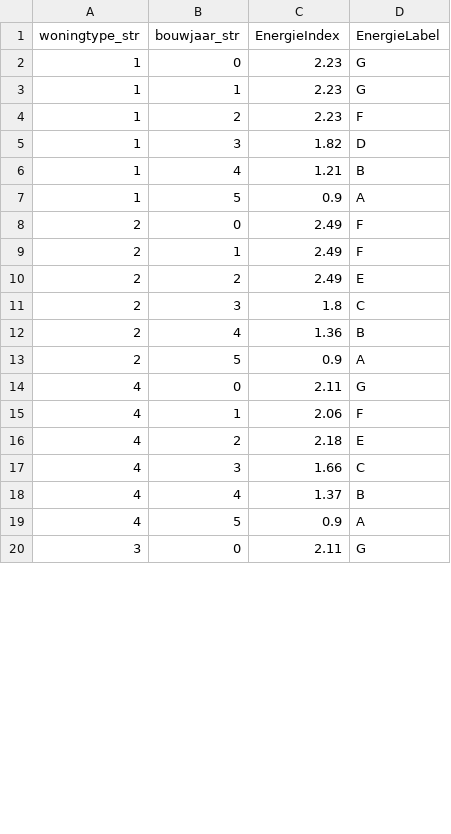
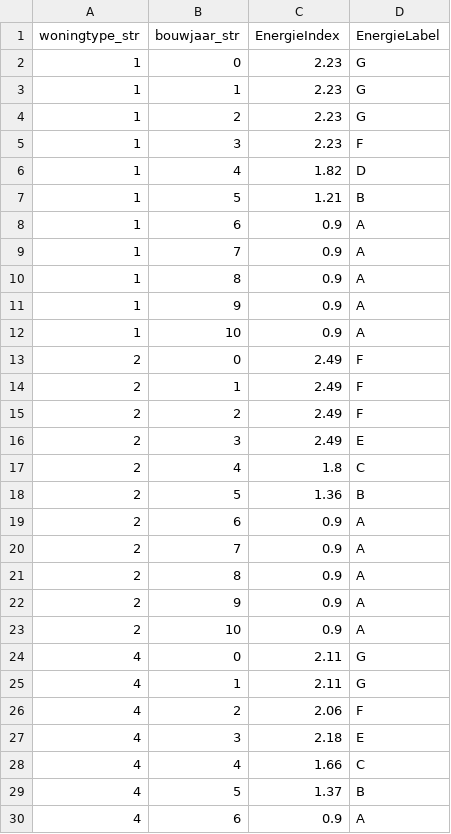
Before and after one commit to quintel/etm-warmtemodule, a CSV file: data_processing/BAG/households/vesta_generic_labels_households.csv, drawn as a sheet; only a part is shown; the shorter side is filled out with more unchanged rows; the diff covers the shown part only.

Commit message:
Update updated Vesta labels households

```diff
--- a/data_processing/BAG/households/vesta_generic_labels_households.csv
+++ b/data_processing/BAG/households/vesta_generic_labels_households.csv
@@ -3,17 +3,28 @@ woningtype_str,bouwjaar_str,EnergieIndex,EnergieLabel
 1,1,2.23,G
-1,2,2.23,F
-1,3,1.82,D
-1,4,1.21,B
-1,5,0.9,A
+1,2,2.23,G
+1,3,2.23,F
+1,4,1.82,D
+1,5,1.21,B
+1,6,0.9,A
+1,7,0.9,A
+1,8,0.9,A
+1,9,0.9,A
+1,10,0.9,A
 2,0,2.49,F
 2,1,2.49,F
-2,2,2.49,E
-2,3,1.8,C
-2,4,1.36,B
-2,5,0.9,A
+2,2,2.49,F
+2,3,2.49,E
+2,4,1.8,C
+2,5,1.36,B
+2,6,0.9,A
+2,7,0.9,A
+2,8,0.9,A
+2,9,0.9,A
+2,10,0.9,A
 4,0,2.11,G
-4,1,2.06,F
-4,2,2.18,E
-4,3,1.66,C
-4,4,1.37,B
-4,5,0.9,A
+4,1,2.11,G
+4,2,2.06,F
+4,3,2.18,E
+4,4,1.66,C
+4,5,1.37,B
+4,6,0.9,A
```
Also changed, not shown: 19 added rows and 14 edited cells elsewhere in this file.
